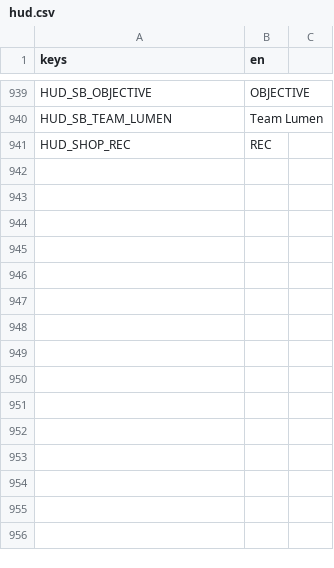
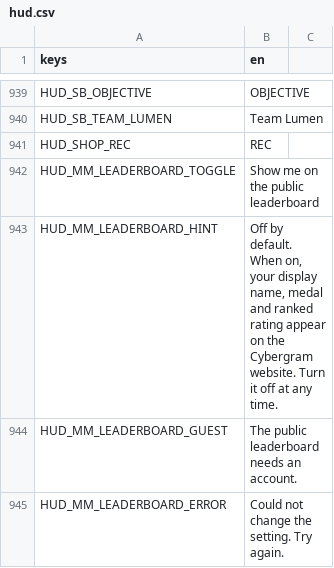
Before and after one commit to LetsManu/Cybergram, a CSV file: assets/localization/hud.csv, drawn as a sheet; only a part is shown, gaps mark what is left out.

```diff
--- a/assets/localization/hud.csv
+++ b/assets/localization/hud.csv
@@ -941 +941,5 @@ HUD_SB_TEAM_LUMEN,Team Lumen
 HUD_SHOP_REC,REC
+HUD_MM_LEADERBOARD_TOGGLE,Show me on the public leaderboard
+HUD_MM_LEADERBOARD_HINT,"Off by default. When on, your display name, medal and ranked rating appear on the Cybergram website. Turn it off at any time."
+HUD_MM_LEADERBOARD_GUEST,The public leaderboard needs an account.
+HUD_MM_LEADERBOARD_ERROR,Could not change the setting. Try again.
```
Also changed, not shown: 23 other files.
